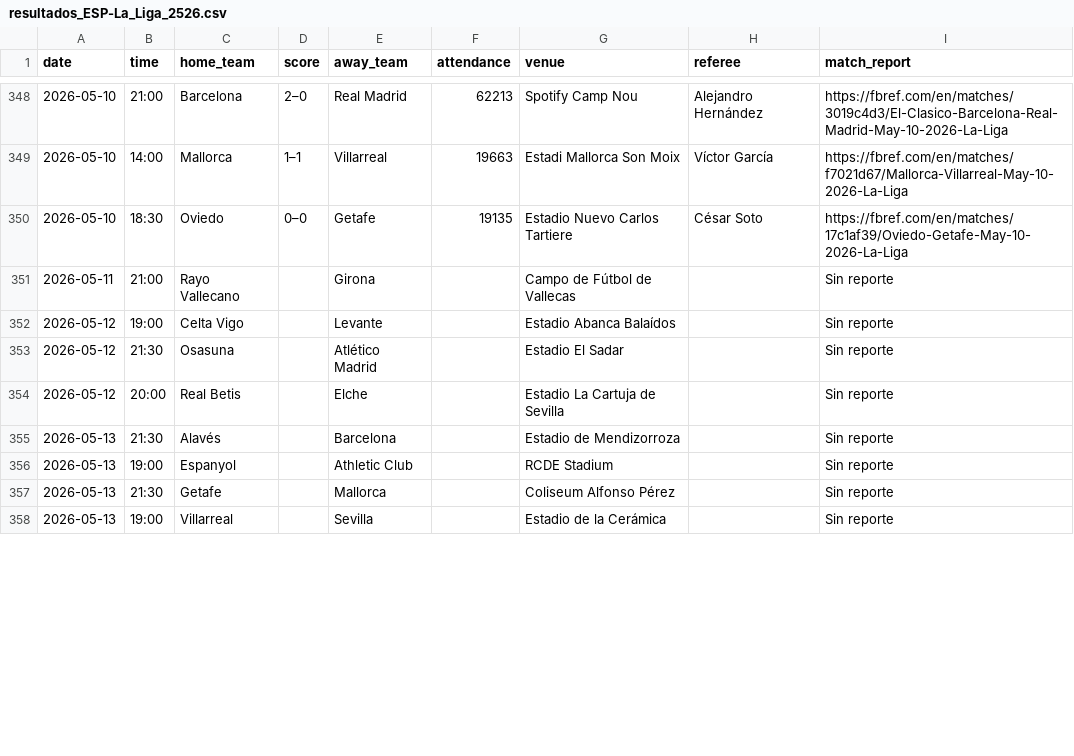
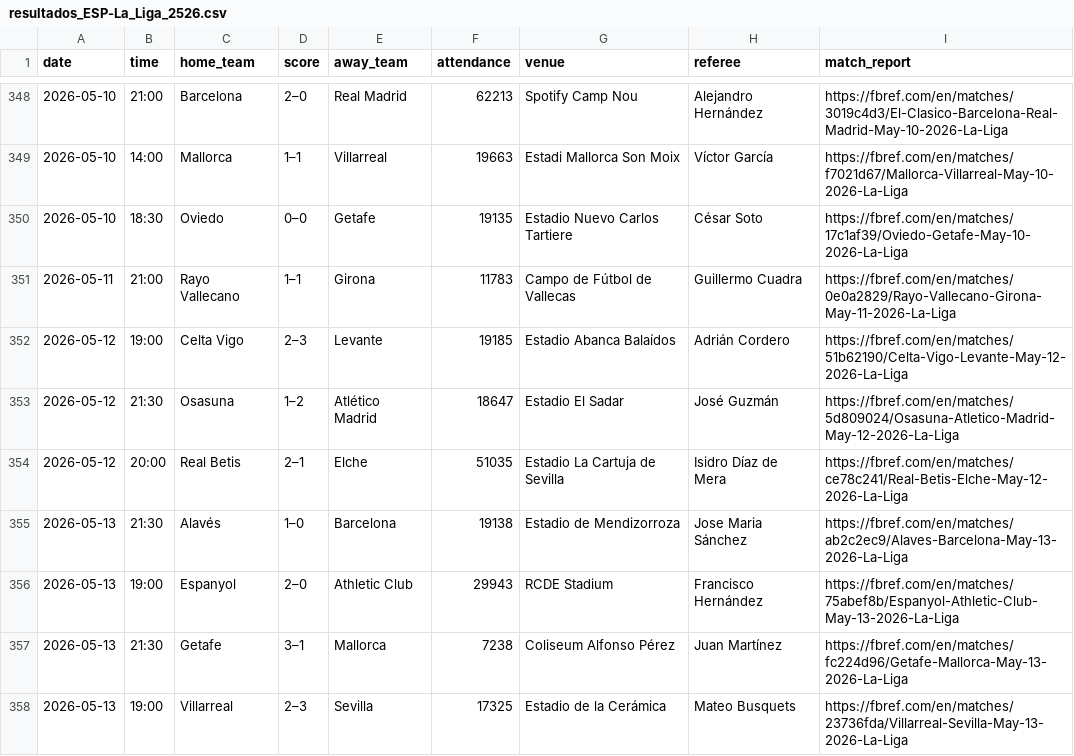
Before and after one commit to Sergio0032/Los-quesos, a CSV file: datos_resultados/resultados_ESP-La_Liga_2526.csv, drawn as a sheet; only a part is shown, gaps mark what is left out; the diff covers the shown part only.

```diff
--- a/datos_resultados/resultados_ESP-La_Liga_2526.csv
+++ b/datos_resultados/resultados_ESP-La_Liga_2526.csv
@@ -350,9 +350,9 @@
 2026-05-10,18:30,Oviedo,0–0,Getafe,19135,Estadio Nuevo Carlos Tartiere,César Soto,https://fbref.com/en/matches/17c1af39/Oviedo-Getafe-May-10-2026-La-Liga
-2026-05-11,21:00,Rayo Vallecano,,Girona,,Campo de Fútbol de Vallecas,,Sin reporte
-2026-05-12,19:00,Celta Vigo,,Levante,,Estadio Abanca Balaídos,,Sin reporte
-2026-05-12,21:30,Osasuna,,Atlético Madrid,,Estadio El Sadar,,Sin reporte
-2026-05-12,20:00,Real Betis,,Elche,,Estadio La Cartuja de Sevilla,,Sin reporte
-2026-05-13,21:30,Alavés,,Barcelona,,Estadio de Mendizorroza,,Sin reporte
-2026-05-13,19:00,Espanyol,,Athletic Club,,RCDE Stadium,,Sin reporte
-2026-05-13,21:30,Getafe,,Mallorca,,Coliseum Alfonso Pérez,,Sin reporte
-2026-05-13,19:00,Villarreal,,Sevilla,,Estadio de la Cerámica,,Sin reporte
+2026-05-11,21:00,Rayo Vallecano,1–1,Girona,11783,Campo de Fútbol de Vallecas,Guillermo Cuadra,https://fbref.com/en/matches/0e0a2829/Rayo-Vallecano-Girona-May-11-2026-La-Liga
+2026-05-12,19:00,Celta Vigo,2–3,Levante,19185,Estadio Abanca Balaídos,Adrián Cordero,https://fbref.com/en/matches/51b62190/Celta-Vigo-Levante-May-12-2026-La-Liga
+2026-05-12,21:30,Osasuna,1–2,Atlético Madrid,18647,Estadio El Sadar,José Guzmán,https://fbref.com/en/matches/5d809024/Osasuna-Atletico-Madrid-May-12-2026-La-Liga
+2026-05-12,20:00,Real Betis,2–1,Elche,51035,Estadio La Cartuja de Sevilla,Isidro Díaz de Mera,https://fbref.com/en/matches/ce78c241/Real-Betis-Elche-May-12-2026-La-Liga
+2026-05-13,21:30,Alavés,1–0,Barcelona,19138,Estadio de Mendizorroza,Jose Maria Sánchez,https://fbref.com/en/matches/ab2c2ec9/Alaves-Barcelona-May-13-2026-La-Liga
+2026-05-13,19:00,Espanyol,2–0,Athletic Club,29943,RCDE Stadium,Francisco Hernández,https://fbref.com/en/matches/75abef8b/Espanyol-Athletic-Club-May-13-2026-La-Liga
+2026-05-13,21:30,Getafe,3–1,Mallorca,7238,Coliseum Alfonso Pérez,Juan Martínez,https://fbref.com/en/matches/fc224d96/Getafe-Mallorca-May-13-2026-La-Liga
+2026-05-13,19:00,Villarreal,2–3,Sevilla,17325,Estadio de la Cerámica,Mateo Busquets,https://fbref.com/en/matches/23736fda/Villarreal-Sevilla-May-13-2026-La-Liga
```
Also changed, not shown: 32 edited cells elsewhere in this file, datos_resultados/resultados_ENG-Premier_League_2526.csv, datos_resultados/resultados_FRA-Ligue_1_2526.csv, 2 other files.
